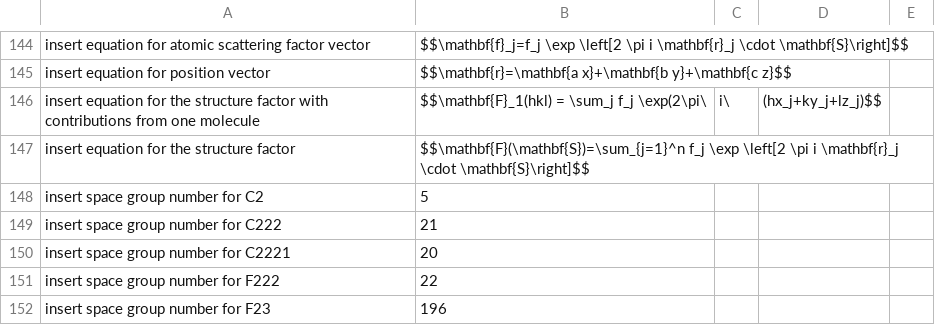
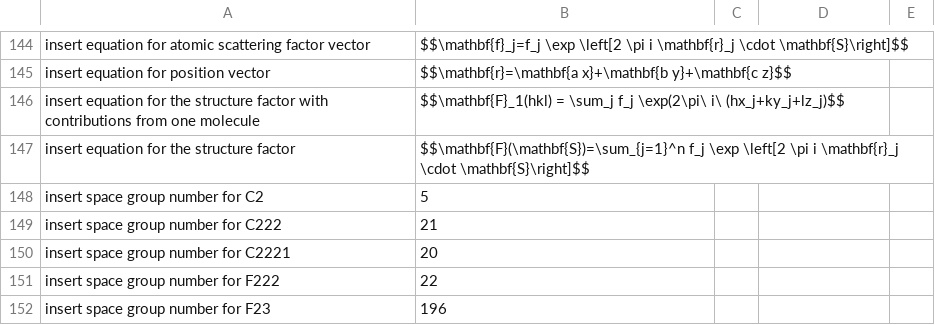
Before and after one commit to MooersLab/biological-crystallography-voice-in, a CSV file: biocryst.csv, drawn as a sheet; only a part is shown, gaps mark what is left out.

Commit message:
Update biocryst.csv

```diff
--- a/biocryst.csv
+++ b/biocryst.csv
@@ -145,3 +145,3 @@ insert equation for atomic scattering factor vector,$$\mathbf{f}_j=f_j \exp \lef
 insert equation for position vector,$$\mathbf{r}=\mathbf{a x}+\mathbf{b y}+\mathbf{c z}$$
-insert equation for the structure factor with contributions from one molecule,$$\mathbf{F}_1(hkl) = \sum_j f_j \exp(2\pi\,i\,(hx_j+ky_j+lz_j)$$
+insert equation for the structure factor with contributions from one molecule,$$\mathbf{F}_1(hkl) = \sum_j f_j \exp(2\pi\ i\ (hx_j+ky_j+lz_j)$$
 insert equation for the structure factor,$$\mathbf{F}(\mathbf{S})=\sum_{j=1}^n f_j \exp \left[2 \pi i \mathbf{r}_j \cdot \mathbf{S}\right]$$
```
